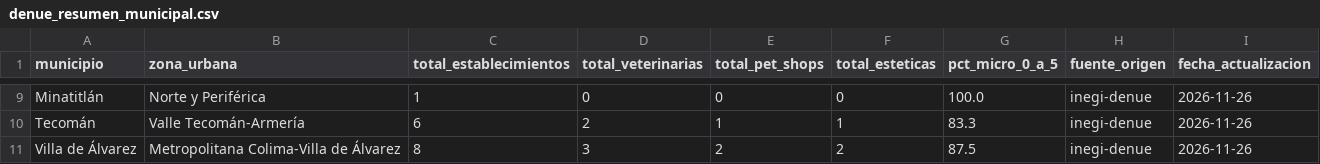
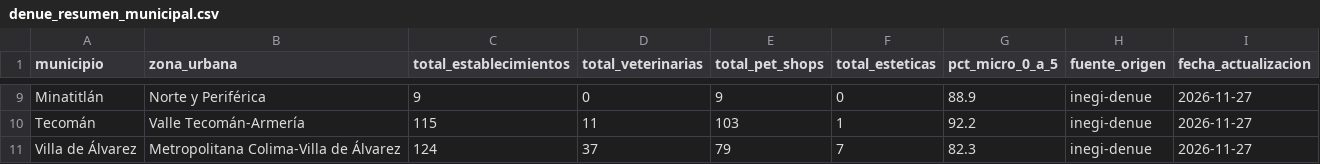
Before and after one commit to Miguel-iso21/Trusted_Data_Lab, a CSV file: data/oro/denue_resumen_municipal.csv, drawn as a sheet; only a part is shown, gaps mark what is left out; the diff covers the shown part only; the diff names each change by its address in the sheet, - before the commit and + after, or states it on an @@ line.

```diff
--- a/data/oro/denue_resumen_municipal.csv
+++ b/data/oro/denue_resumen_municipal.csv
-C9 (total_establecimientos): 1
+C9 (total_establecimientos): 9
-E9 (total_pet_shops): 0
+E9 (total_pet_shops): 9
-G9 (pct_micro_0_a_5): 100.0
+G9 (pct_micro_0_a_5): 88.9
-I9:I11 (fecha_actualizacion): 2026-11-26
+I9:I11 (fecha_actualizacion): 2026-11-27
-C10 (total_establecimientos): 6
+C10 (total_establecimientos): 115
-D10 (total_veterinarias): 2
+D10 (total_veterinarias): 11
-E10 (total_pet_shops): 1
+E10 (total_pet_shops): 103
-G10 (pct_micro_0_a_5): 83.3
+G10 (pct_micro_0_a_5): 92.2
-C11 (total_establecimientos): 8
+C11 (total_establecimientos): 124
-D11 (total_veterinarias): 3
+D11 (total_veterinarias): 37
-E11 (total_pet_shops): 2
+E11 (total_pet_shops): 79
-F11 (total_esteticas): 2
+F11 (total_esteticas): 7
-G11 (pct_micro_0_a_5): 87.5
+G11 (pct_micro_0_a_5): 82.3
```
Also changed, not shown: 37 edited cells elsewhere in this file, calidad/bitacora_capturas.csv, data/cuarentena/denue_rechazados.csv, 22 other files.
